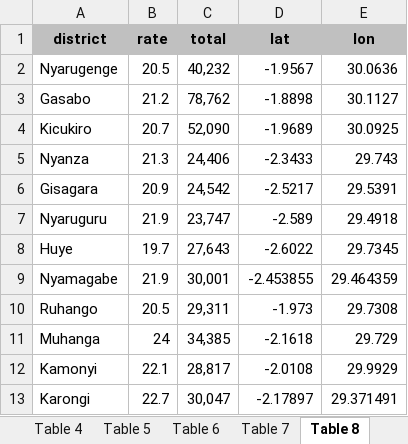
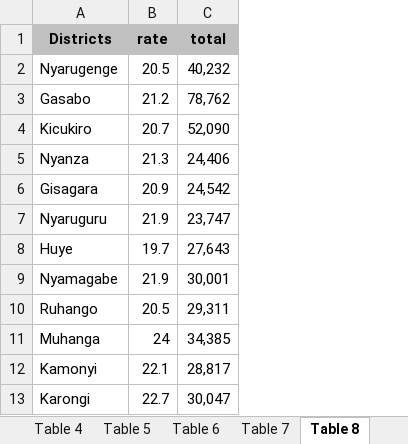
Before and after one commit to patrickhag/lfs-ds-hackathon-project, an Excel workbook: assets/RLFS_2022_Data_clean.xlsx, sheet Table 8, drawn as a sheet; only a part is shown; values as stored, in another font and other column widths than the file's, no borders; the diff names each change by its address in the sheet, - before the commit and + after, or states it on an @@ line.

Commit message:
Added choropleth map feature for districts

```diff
--- a/assets/RLFS_2022_Data_clean.xlsx (sheet Table 8)
+++ b/assets/RLFS_2022_Data_clean.xlsx (sheet Table 8)
-column D (lat), rows 2-13: -1.9567 | -1.8898 | -1.9689 | -2.3433 | -2.5217 | -2.589 | -2.6022 | -2.453855 | -1.973 | -2.1618 | -2.0108 | -2.17897
-column E (lon), rows 2-13: 30.0636 | 30.1127 | 30.0925 | 29.743 | 29.5391 | 29.4918 | 29.7345 | 29.464359 | 29.7308 | 29.729 | 29.9929 | 29.371491
-A1: district
+A1: Districts
```
Also changed, not shown: 17 other files.
